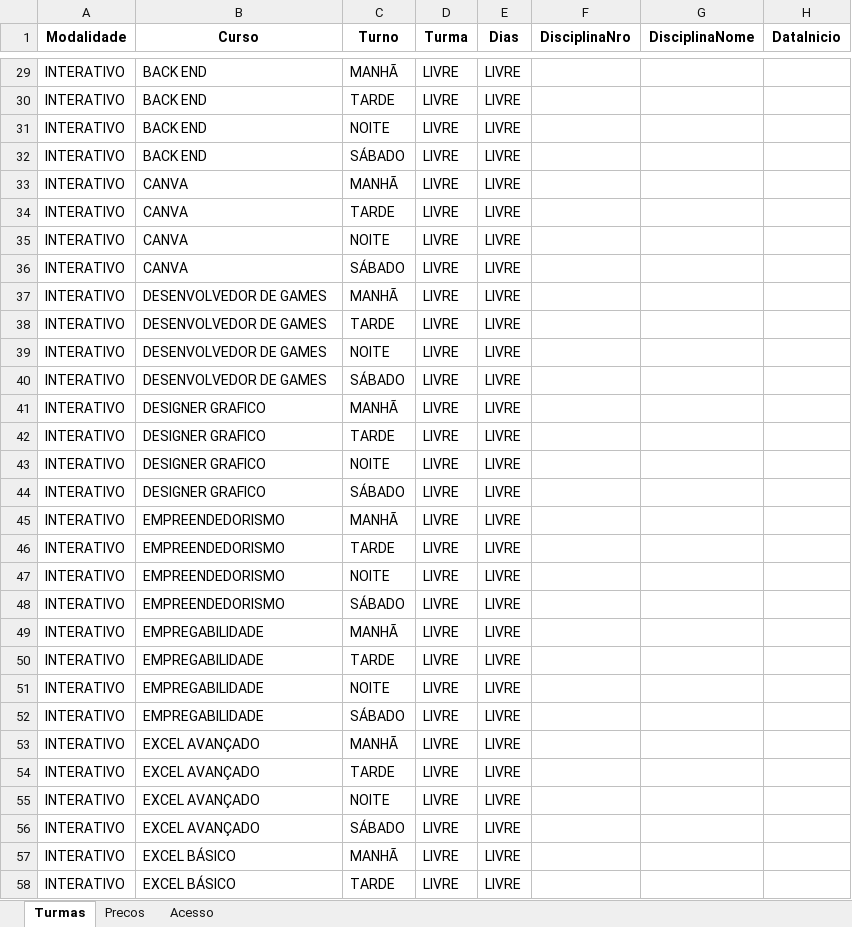
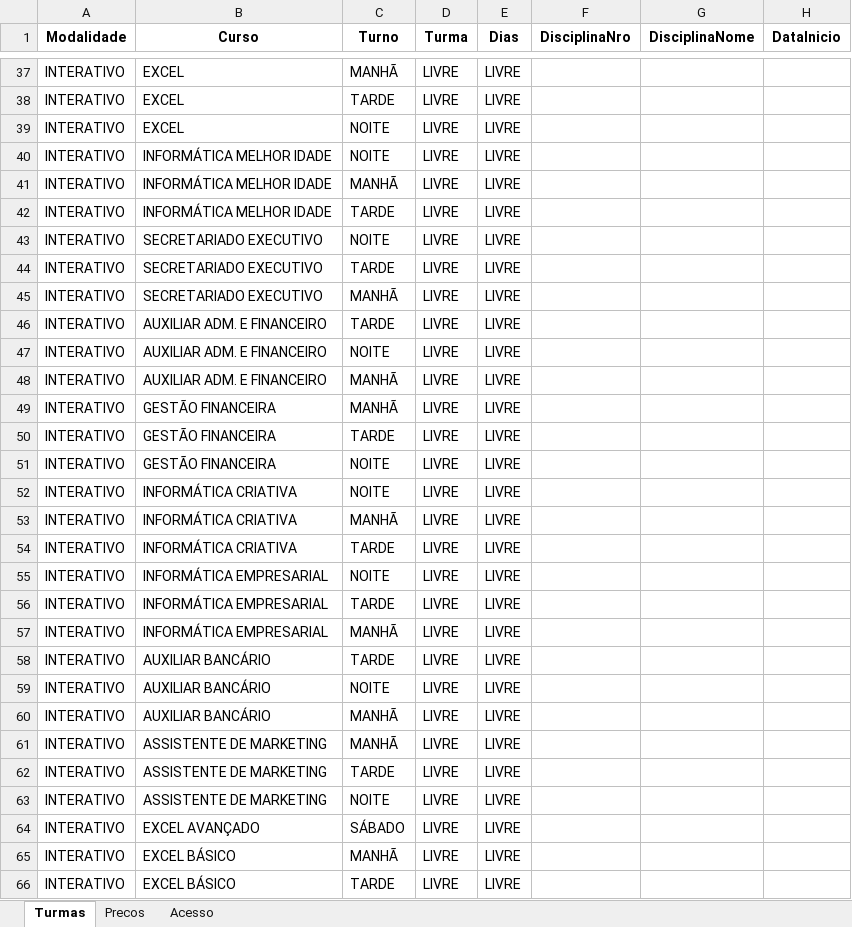
Before and after one commit to jholvan/grau-prof, an Excel workbook: planilhas/turmas_precos.xlsx, sheet Turmas, drawn as a sheet; only a part is shown, gaps mark what is left out; values as stored, in another font and other column widths than the file's, no borders; addresses are those after the commit; the diff covers the shown part only; the diff names each change by its address in the sheet, - before the commit and + after, or states it on an @@ line.

```diff
--- a/planilhas/turmas_precos.xlsx (sheet Turmas)
+++ b/planilhas/turmas_precos.xlsx (sheet Turmas)
-B37:B39 (Curso): BACK END
+B37:B39 (Curso): EXCEL
-B40 (Curso): BACK END
+B40 (Curso): INFORMÁTICA MELHOR IDADE
-C40 (Turno): SÁBADO
+C40 (Turno): NOITE
-B41:B42 (Curso): CANVA
+B41:B42 (Curso): INFORMÁTICA MELHOR IDADE
-B43:B44 (Curso): CANVA
+B43:B44 (Curso): SECRETARIADO EXECUTIVO
-C44 (Turno): SÁBADO
+C44 (Turno): TARDE
-B45 (Curso): DESENVOLVEDOR DE GAMES
+B45 (Curso): SECRETARIADO EXECUTIVO
-B46:B48 (Curso): DESENVOLVEDOR DE GAMES
+B46:B48 (Curso): AUXILIAR ADM. E FINANCEIRO
-C48 (Turno): SÁBADO
+C48 (Turno): MANHÃ
-B49:B51 (Curso): DESIGNER GRAFICO
+B49:B51 (Curso): GESTÃO FINANCEIRA
-B52 (Curso): DESIGNER GRAFICO
+B52 (Curso): INFORMÁTICA CRIATIVA
-C52 (Turno): SÁBADO
+C52 (Turno): NOITE
-B53:B54 (Curso): EMPREENDEDORISMO
+B53:B54 (Curso): INFORMÁTICA CRIATIVA
-B55:B56 (Curso): EMPREENDEDORISMO
+B55:B56 (Curso): INFORMÁTICA EMPRESARIAL
-C56 (Turno): SÁBADO
+C56 (Turno): TARDE
-B57 (Curso): EMPREGABILIDADE
+B57 (Curso): INFORMÁTICA EMPRESARIAL
-B58:B60 (Curso): EMPREGABILIDADE
+B58:B60 (Curso): AUXILIAR BANCÁRIO
-C60 (Turno): SÁBADO
+C60 (Turno): MANHÃ
-B61:B63 (Curso): EXCEL AVANÇADO
+B61:B63 (Curso): ASSISTENTE DE MARKETING
```
Also changed, not shown: 13 added rows, 5 removed rows and 38 edited cells elsewhere in this sheet, sheet Precos, sheet Acesso.
